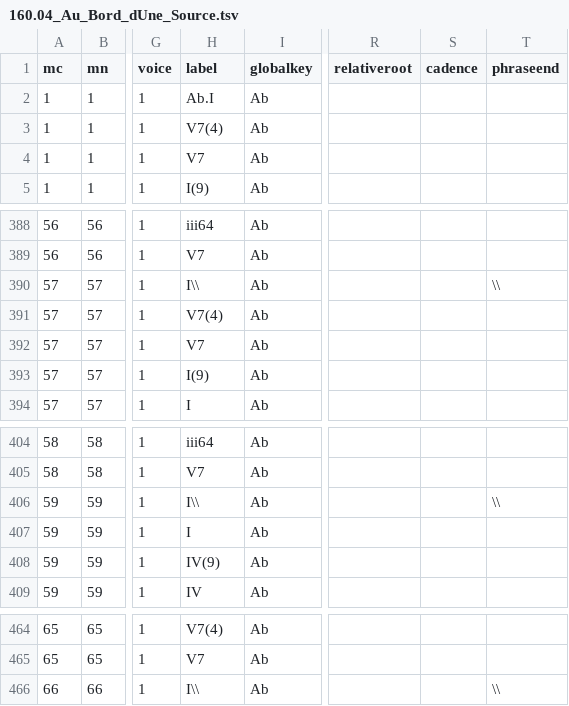
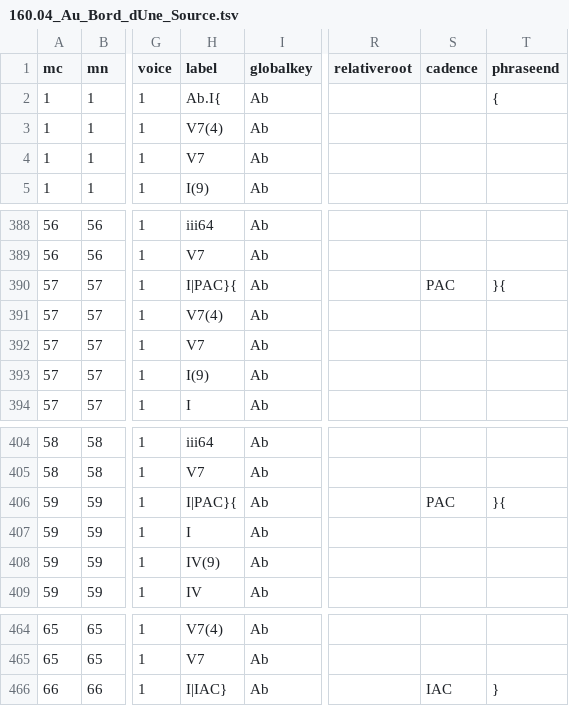
Before and after one commit to DCMLab/liszt_pelerinage, a TSV file: harmonies/160.04_Au_Bord_dUne_Source.tsv, drawn as a sheet; only a part is shown, gaps mark what is left out; the diff covers the shown part only; the diff names each change by its address in the sheet, - before the commit and + after, or states it on an @@ line.

```diff
--- a/harmonies/160.04_Au_Bord_dUne_Source.tsv
+++ b/harmonies/160.04_Au_Bord_dUne_Source.tsv
-H2 (label): Ab.I
+H2 (label): Ab.I{
-T2 (phraseend): (empty)
+T2 (phraseend): {
-H390 (label): I\\
+H390 (label): I|PAC}{
-S390 (cadence): (empty)
+S390 (cadence): PAC
-T390 (phraseend): \\
+T390 (phraseend): }{
-H406 (label): I\\
+H406 (label): I|PAC}{
-S406 (cadence): (empty)
+S406 (cadence): PAC
-T406 (phraseend): \\
+T406 (phraseend): }{
-H466 (label): I\\
+H466 (label): I|IAC}
-S466 (cadence): (empty)
+S466 (cadence): IAC
-T466 (phraseend): \\
+T466 (phraseend): }
```
Also changed, not shown: 38 edited cells elsewhere in this file, harmonies/160.03_Pastorale.tsv, metadata.tsv, 1 other file.
